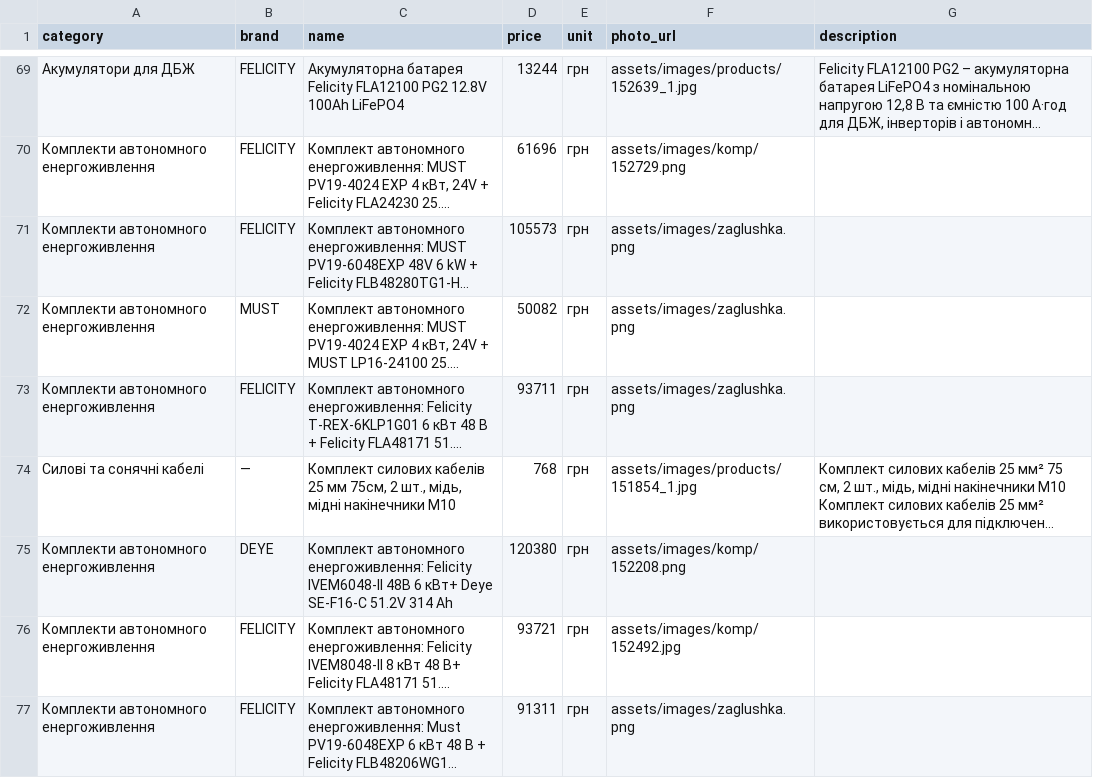
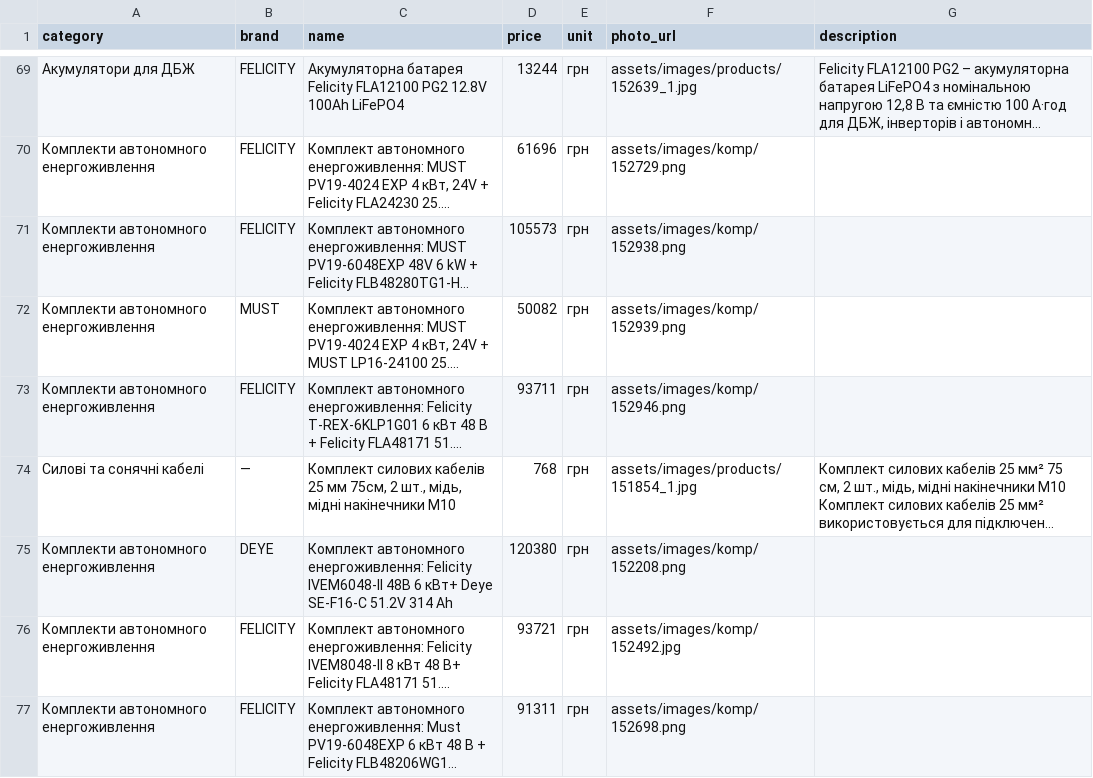
Before and after one commit to companyyyy/avtonomka_site, a CSV file: catalog_export.csv, drawn as a sheet; only a part is shown, gaps mark what is left out; long unchanged cells end in …; the diff covers the shown part only; the diff names each change by its address in the sheet, - before the commit and + after, or states it on an @@ line.

```diff
--- a/catalog_export.csv
+++ b/catalog_export.csv
-F71 (photo_url): assets/images/zaglushka.png
+F71 (photo_url): assets/images/komp/152938.png
-F72 (photo_url): assets/images/zaglushka.png
+F72 (photo_url): assets/images/komp/152939.png
-F73 (photo_url): assets/images/zaglushka.png
+F73 (photo_url): assets/images/komp/152946.png
-F77 (photo_url): assets/images/zaglushka.png
+F77 (photo_url): assets/images/komp/152698.png
```
Also changed, not shown: 17 edited cells elsewhere in this file, 36 other files.
